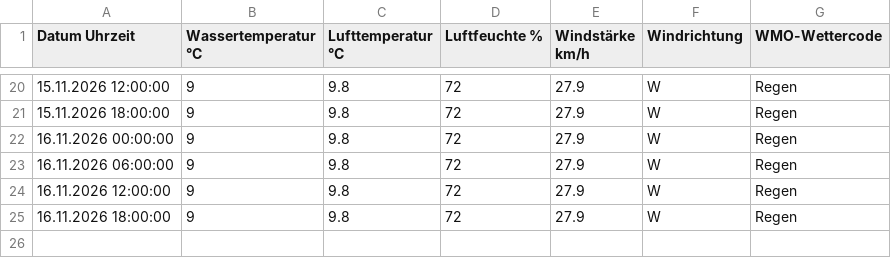
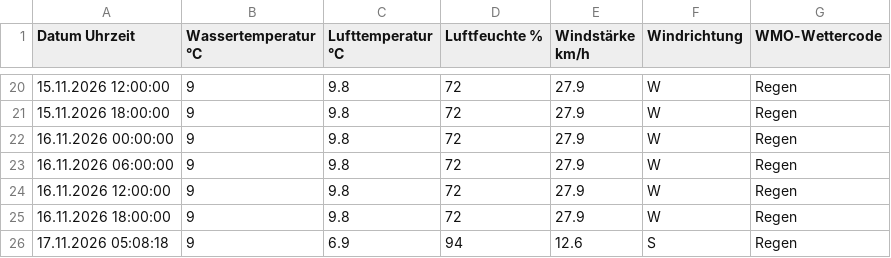
Before and after one commit to karl-hape/surftown-temperature, a CSV file: wassertemperatur.csv, drawn as a sheet; only a part is shown, gaps mark what is left out.

```diff
--- a/wassertemperatur.csv
+++ b/wassertemperatur.csv
@@ -25 +25,2 @@ Datum Uhrzeit; Wassertemperatur °C; Lufttemperatur °C; Luftfeuchte %; Windstä
 16.11.2026 18:00:00; 9; 9.8; 72; 27.9; W; Regen
+17.11.2026 05:08:18; 9; 6.9; 94; 12.6; S; Regen
```
